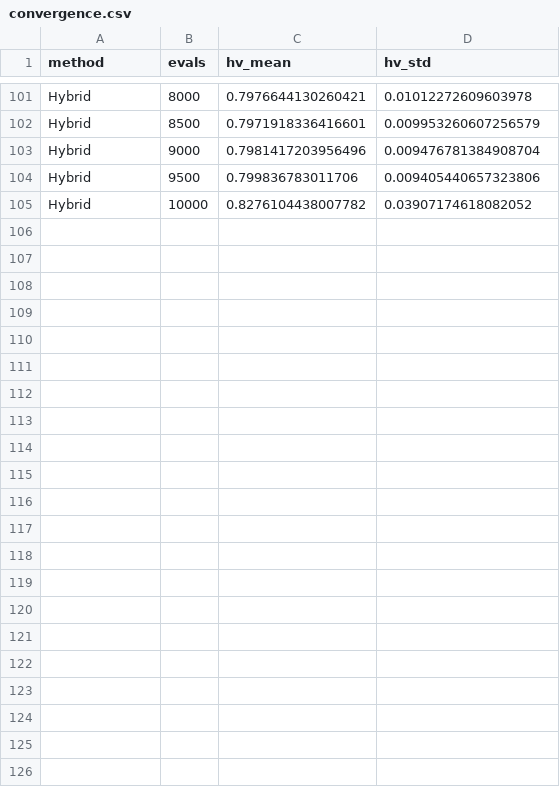
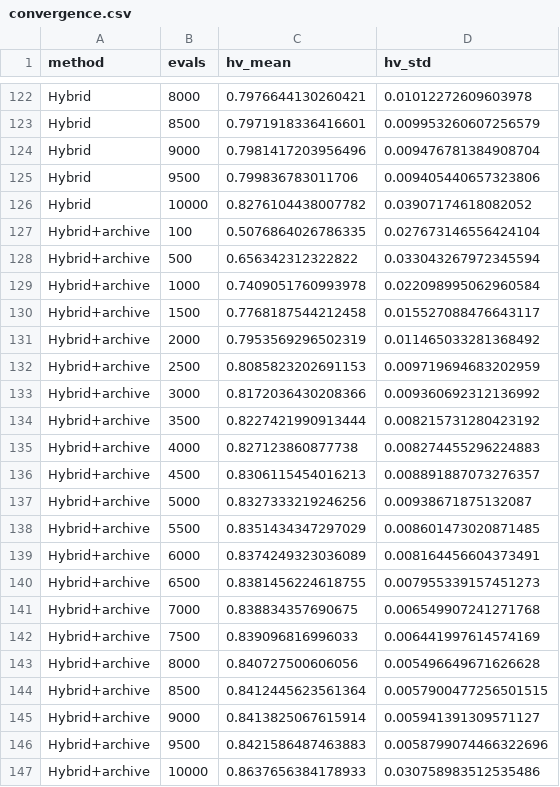
Before and after one commit to akhil-gitcoder/PortfolioPilot, a CSV file: results/real/convergence.csv, drawn as a sheet; only a part is shown, gaps mark what is left out; the diff covers the shown part only; the diff names each change by its address in the sheet, - before the commit and + after, or states it on an @@ line.

Commit message:
experiments: rerun real data with archive variants (30 seeds)

```diff
--- a/results/real/convergence.csv
+++ b/results/real/convergence.csv
+row 127: Hybrid+archive | 100 | 0.5076864026786335 | 0.027673146556424104
+row 128: Hybrid+archive | 500 | 0.656342312322822 | 0.033043267972345594
+row 129: Hybrid+archive | 1000 | 0.7409051760993978 | 0.022098995062960584
+row 130: Hybrid+archive | 1500 | 0.7768187544212458 | 0.015527088476643117
+row 131: Hybrid+archive | 2000 | 0.7953569296502319 | 0.011465033281368492
+row 132: Hybrid+archive | 2500 | 0.8085823202691153 | 0.009719694683202959
+row 133: Hybrid+archive | 3000 | 0.8172036430208366 | 0.009360692312136992
+row 134: Hybrid+archive | 3500 | 0.8227421990913444 | 0.008215731280423192
+row 135: Hybrid+archive | 4000 | 0.827123860877738 | 0.008274455296224883
+row 136: Hybrid+archive | 4500 | 0.8306115454016213 | 0.008891887073276357
+row 137: Hybrid+archive | 5000 | 0.8327333219246256 | 0.00938671875132087
+row 138: Hybrid+archive | 5500 | 0.8351434347297029 | 0.008601473020871485
+row 139: Hybrid+archive | 6000 | 0.8374249323036089 | 0.008164456604373491
+row 140: Hybrid+archive | 6500 | 0.8381456224618755 | 0.007955339157451273
+row 141: Hybrid+archive | 7000 | 0.838834357690675 | 0.006549907241271768
+row 142: Hybrid+archive | 7500 | 0.839096816996033 | 0.006441997614574169
+row 143: Hybrid+archive | 8000 | 0.840727500606056 | 0.005496649671626628
+row 144: Hybrid+archive | 8500 | 0.8412445623561364 | 0.0057900477256501515
+row 145: Hybrid+archive | 9000 | 0.8413825067615914 | 0.005941391309571127
+row 146: Hybrid+archive | 9500 | 0.8421586487463883 | 0.0058799074466322696
+row 147: Hybrid+archive | 10000 | 0.8637656384178933 | 0.030758983512535486
```
Also changed, not shown: 21 added rows elsewhere in this file, results/real/summary.csv, 9 other files.
